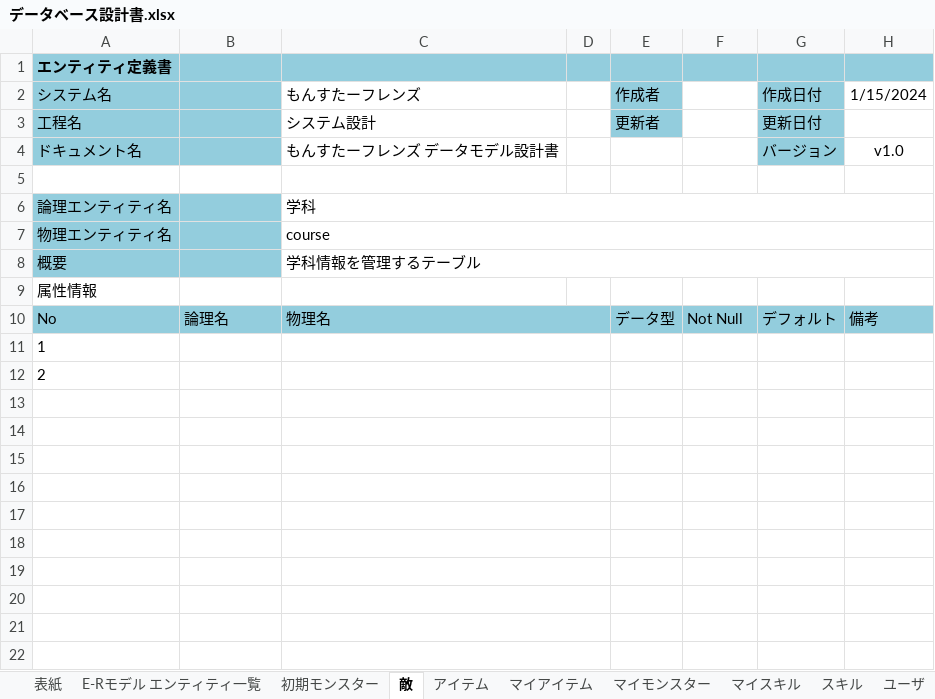
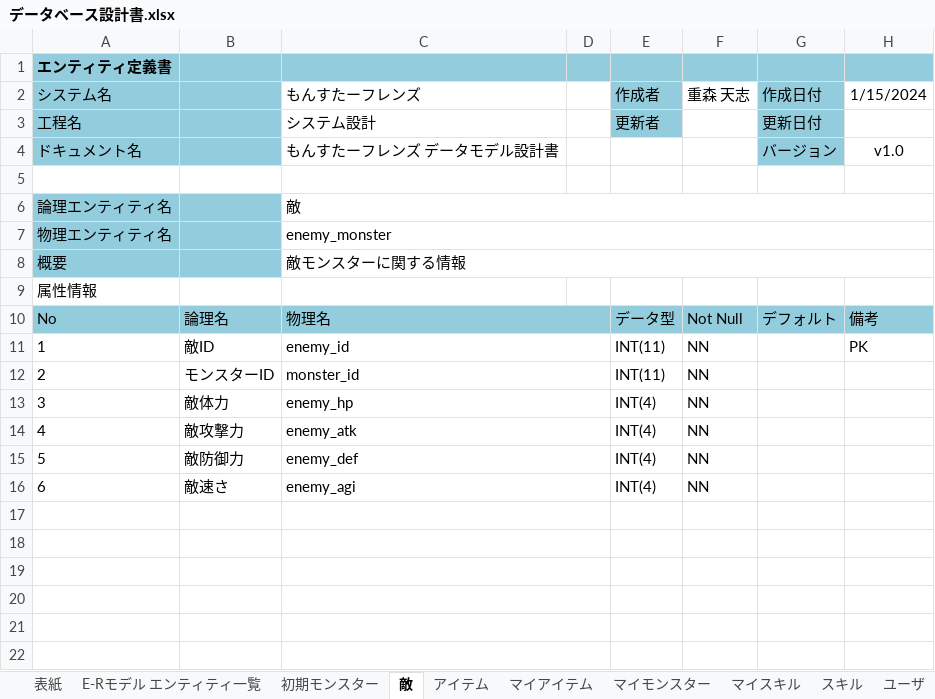
Before and after one commit to fu-syoji-t/SD3D_2023_Scrum1, an Excel workbook: 設計書/データベース設計書.xlsx, sheet 敵, drawn as a sheet; only a part is shown; values as stored, in another font and other column widths than the file's, no borders; removed rows and columns are numbered as before the commit, all else as after; the diff names each change by its address in the sheet, - before the commit and + after, or states it on an @@ line.

```diff
--- a/設計書/データベース設計書.xlsx (sheet 敵)
+++ b/設計書/データベース設計書.xlsx (sheet 敵)
-F2: (empty)
+F2: 重森 天志
-C6 (もんすたーフレンズ): 学科
+C6 (もんすたーフレンズ): 敵
-C7 (もんすたーフレンズ): course
+C7 (もんすたーフレンズ): enemy_monster
-C8 (もんすたーフレンズ): 学科情報を管理するテーブル
+C8 (もんすたーフレンズ): 敵モンスターに関する情報
-row 11: 1
-row 12: 2
-row 11: (empty)
+row 11: 1 | 敵ID | enemy_id |  | INT(11) | NN |  | PK
-row 12: (empty)
+row 12: 2 | モンスターID | monster_id |  | INT(11) | NN
-row 13: (empty)
+row 13: 3 | 敵体力 | enemy_hp |  | INT(4) | NN
-row 14: (empty)
+row 14: 4 | 敵攻撃力 | enemy_atk |  | INT(4) | NN
+row 15: 5 | 敵防御力 | enemy_def |  | INT(4) | NN
+row 16: 6 | 敵速さ | enemy_agi |  | INT(4) | NN
```
Also changed, not shown: sheet 初期モンスター, sheet スキル, sheet アイテム, sheet マイアイテム, sheet ユーザ, sheet マイスキル, 1 more sheet.
